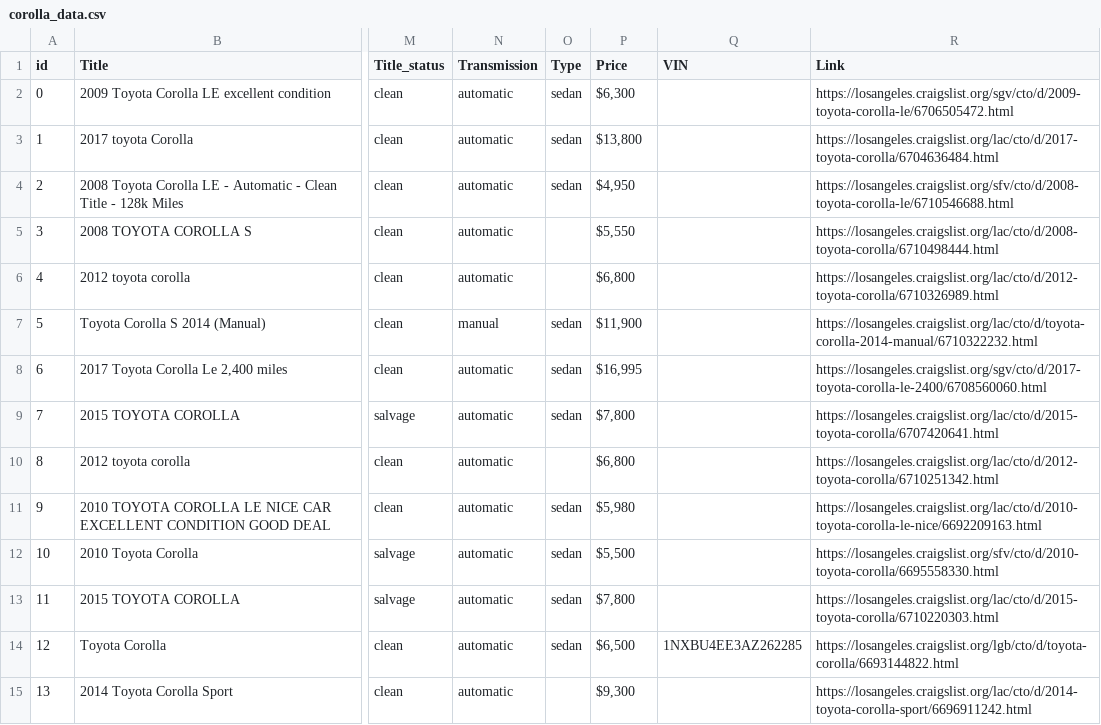
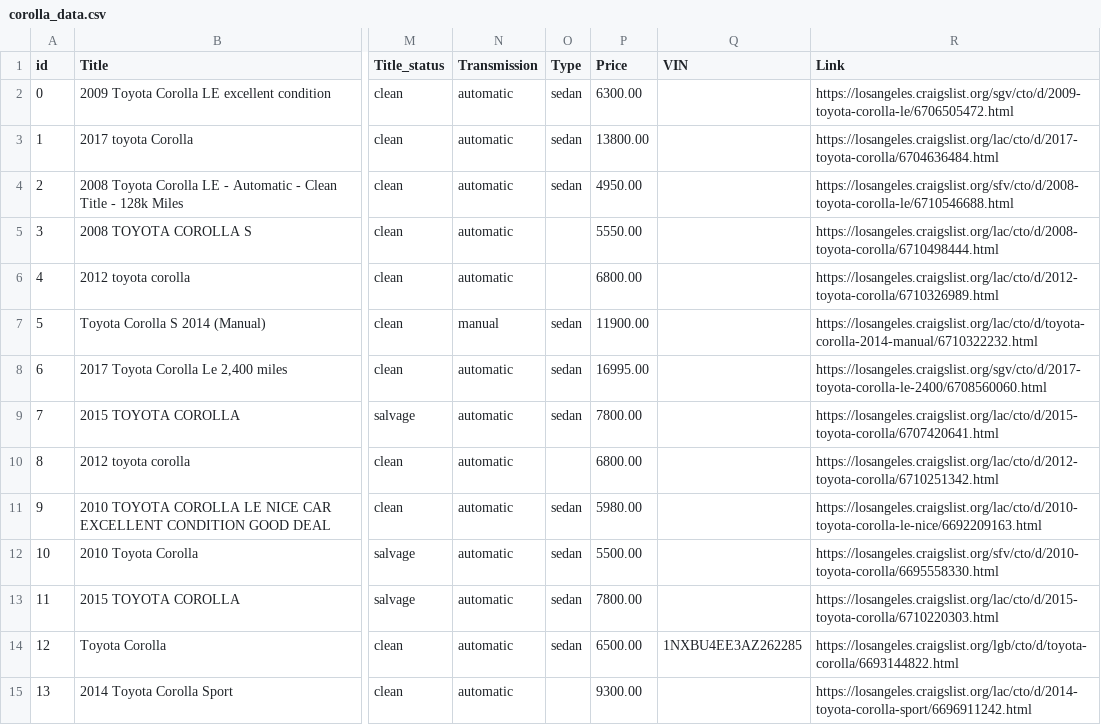
Before and after one commit to RyanHuang1995/Craiglist-Car-Analysis, a CSV file: Car-Price-Data/corolla_data.csv, drawn as a sheet; only a part is shown, gaps mark what is left out; the diff covers the shown part only; the diff names each change by its address in the sheet, - before the commit and + after, or states it on an @@ line.

```diff
--- a/Car-Price-Data/corolla_data.csv
+++ b/Car-Price-Data/corolla_data.csv
-P2 (Price): $6,300
+P2 (Price): 6300.00
-P3 (Price): $13,800
+P3 (Price): 13800.00
-P4 (Price): $4,950
+P4 (Price): 4950.00
-P5 (Price): $5,550
+P5 (Price): 5550.00
-P6 (Price): $6,800
+P6 (Price): 6800.00
-P7 (Price): $11,900
+P7 (Price): 11900.00
-P8 (Price): $16,995
+P8 (Price): 16995.00
-P9 (Price): $7,800
+P9 (Price): 7800.00
-P10 (Price): $6,800
+P10 (Price): 6800.00
-P11 (Price): $5,980
+P11 (Price): 5980.00
-P12 (Price): $5,500
+P12 (Price): 5500.00
-P13 (Price): $7,800
+P13 (Price): 7800.00
-P14 (Price): $6,500
+P14 (Price): 6500.00
-P15 (Price): $9,300
+P15 (Price): 9300.00
```
Also changed, not shown: 167 edited cells elsewhere in this file, Car-Price-Data/accord_data.csv, Car-Price-Data/altima_data.csv, 12 other files.
